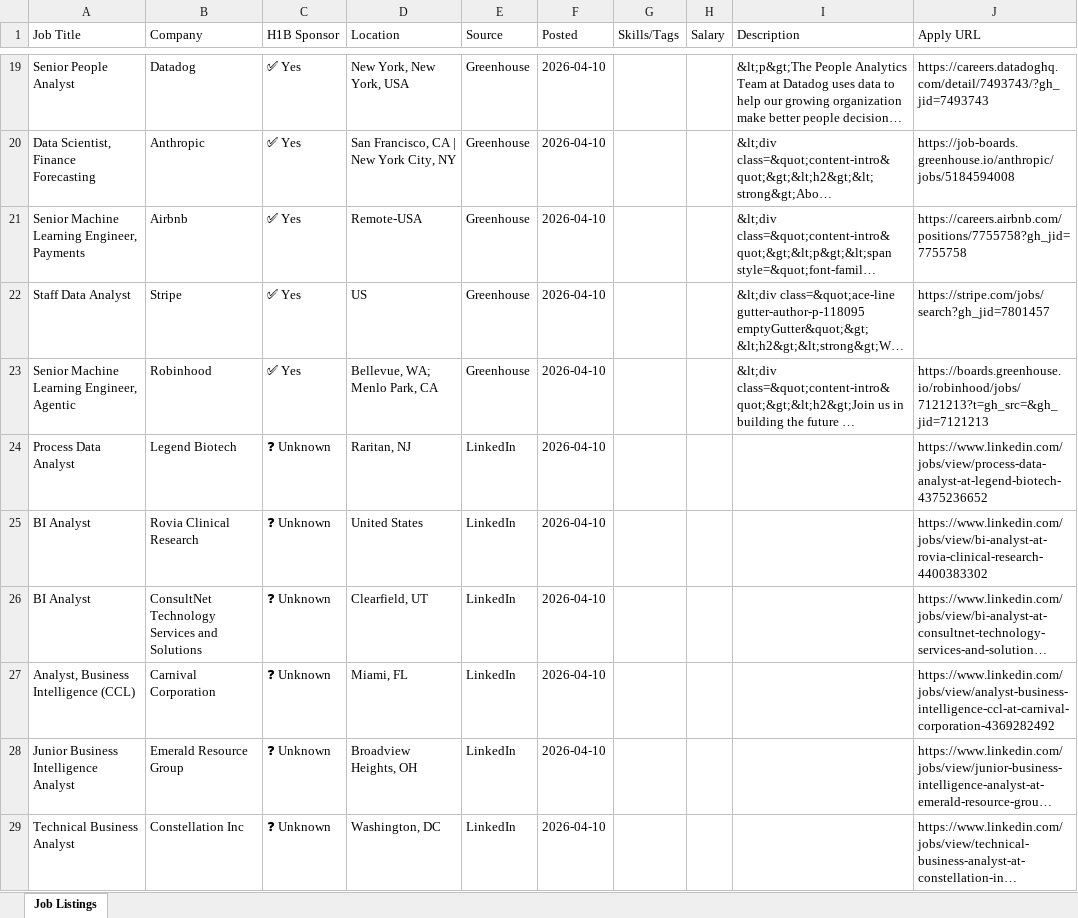
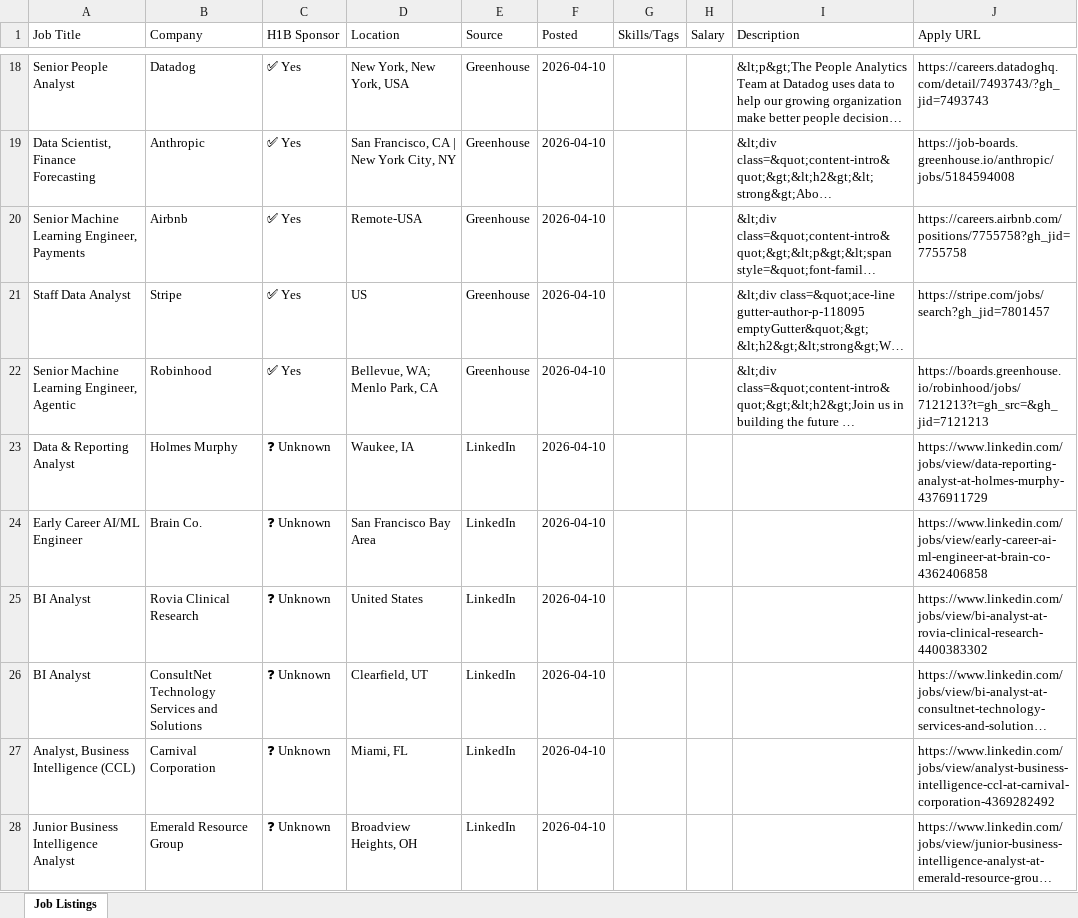
Before and after one commit to raagasindhu99/job-monitor, an Excel workbook: job-monitor/job_monitor.xlsx, sheet Job Listings, drawn as a sheet; only a part is shown, gaps mark what is left out; the shorter side is filled out with more unchanged rows; long unchanged cells end in …; values as stored, in another font and other column widths than the file's, no cell formats; addresses are those after the commit; the diff covers the shown part only; the diff names each change by its address in the sheet, - before the commit and + after, or states it on an @@ line.

```diff
--- a/job-monitor/job_monitor.xlsx (sheet Job Listings)
+++ b/job-monitor/job_monitor.xlsx (sheet Job Listings)
-A23 (Job Title): Process Data Analyst
+A23 (Job Title): Data & Reporting Analyst
-B23 (Company): Legend Biotech
+B23 (Company): Holmes Murphy
-D23 (Location): Raritan, NJ
+D23 (Location): Waukee, IA
-J23 (Apply URL): https://www.linkedin.com/jobs/view/process-data-analyst-at-legend-biotech-4375236652
+J23 (Apply URL): https://www.linkedin.com/jobs/view/data-reporting-analyst-at-holmes-murphy-4376911729
+row 24: Early Career AI/ML Engineer | Brain Co. | ❓ Unknown | San Francisco Bay Area | LinkedIn | 2026-04-10 |  |  |  | https://www.linkedin.com/jobs/view/early-career-ai-ml-engineer-at-brain-co-4362406858
```
Also changed, not shown: 5 added rows, 8 removed rows, 1 moved row and 11 edited cells elsewhere in this sheet, cell formats, job_monitor.xlsx, 4 other files.
